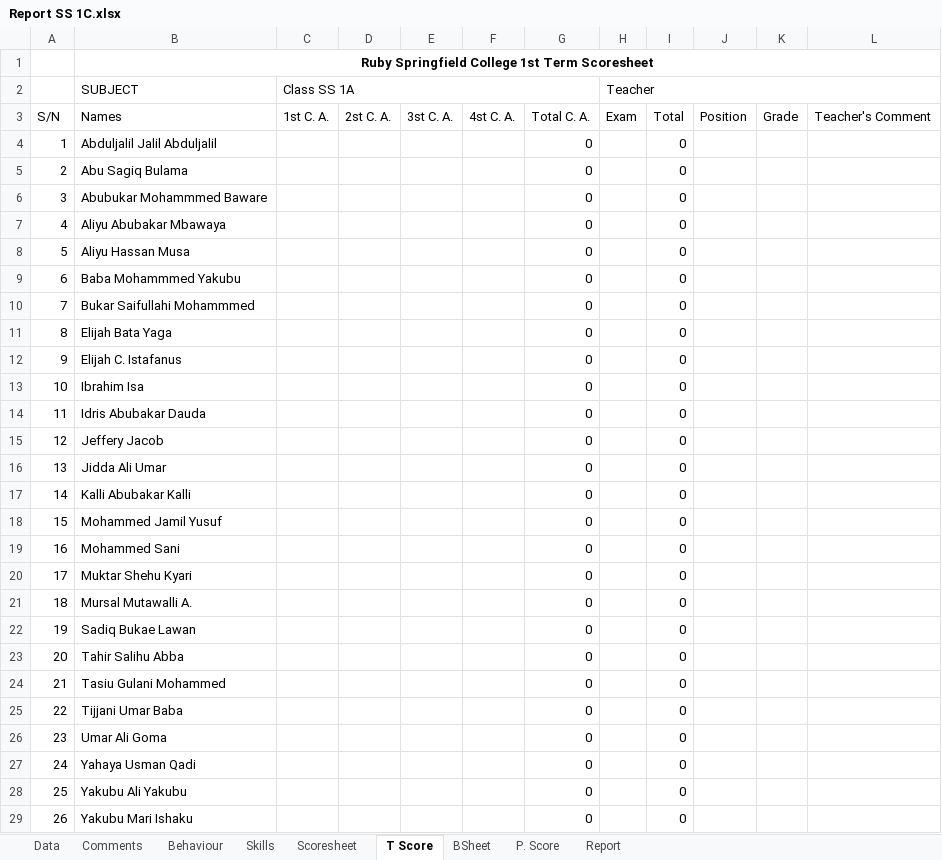
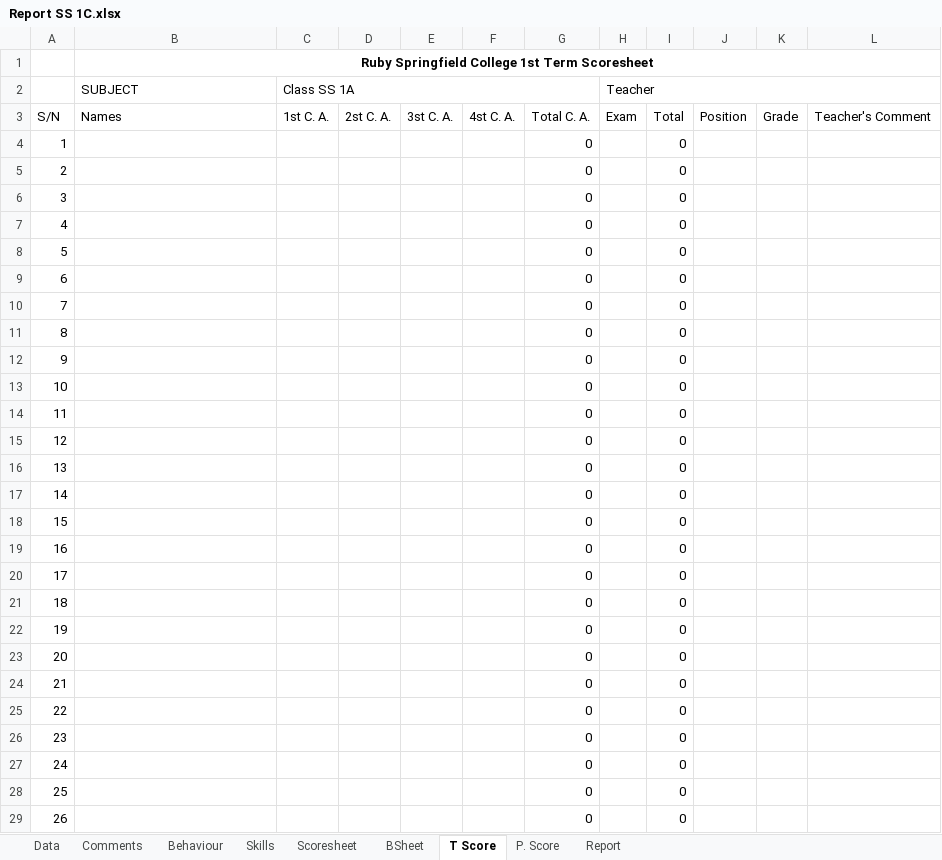
Before and after one commit to kobicdroid/RubyPortal, an Excel workbook: Report SS 1C.xlsx, sheet T Score, drawn as a sheet; only a part is shown; values as stored, in another font and other column widths than the file's, no borders; the diff covers the shown part only; the diff names each change by its address in the sheet, - before the commit and + after, or states it on an @@ line.

```diff
--- a/Report SS 1C.xlsx (sheet T Score)
+++ b/Report SS 1C.xlsx (sheet T Score)
@@ sheet tab order changed: Data | Comments | Behaviour | Skills | Scoresheet | BSheet | T Score | P. Score | Report @@
-B4 (SUBJECT): Abduljalil Jalil Abduljalil
+B4 (SUBJECT): (empty)
-B5 (SUBJECT): Abu Sagiq Bulama
+B5 (SUBJECT): (empty)
-B6 (SUBJECT): Abubukar Mohammmed Baware
+B6 (SUBJECT): (empty)
-B7 (SUBJECT): Aliyu Abubakar Mbawaya
+B7 (SUBJECT): (empty)
-B8 (SUBJECT): Aliyu Hassan Musa
+B8 (SUBJECT): (empty)
-B9 (SUBJECT): Baba Mohammmed Yakubu
+B9 (SUBJECT): (empty)
-B10 (SUBJECT): Bukar Saifullahi Mohammmed
+B10 (SUBJECT): (empty)
-B11 (SUBJECT): Elijah Bata Yaga
+B11 (SUBJECT): (empty)
-B12 (SUBJECT): Elijah C. Istafanus
+B12 (SUBJECT): (empty)
-B13 (SUBJECT): Ibrahim Isa
+B13 (SUBJECT): (empty)
-B14 (SUBJECT): Idris Abubakar Dauda
+B14 (SUBJECT): (empty)
-B15 (SUBJECT): Jeffery Jacob
+B15 (SUBJECT): (empty)
-B16 (SUBJECT): Jidda Ali Umar
+B16 (SUBJECT): (empty)
-B17 (SUBJECT): Kalli Abubakar Kalli
+B17 (SUBJECT): (empty)
-B18 (SUBJECT): Mohammed Jamil Yusuf
+B18 (SUBJECT): (empty)
-B19 (SUBJECT): Mohammed Sani
+B19 (SUBJECT): (empty)
-B20 (SUBJECT): Muktar Shehu Kyari
+B20 (SUBJECT): (empty)
-B21 (SUBJECT): Mursal Mutawalli A.
+B21 (SUBJECT): (empty)
-B22 (SUBJECT): Sadiq Bukae Lawan
+B22 (SUBJECT): (empty)
-B23 (SUBJECT): Tahir Salihu Abba
+B23 (SUBJECT): (empty)
-B24 (SUBJECT): Tasiu Gulani Mohammed
+B24 (SUBJECT): (empty)
-B25 (SUBJECT): Tijjani Umar Baba
+B25 (SUBJECT): (empty)
-B26 (SUBJECT): Umar Ali Goma
+B26 (SUBJECT): (empty)
-B27 (SUBJECT): Yahaya Usman Qadi
+B27 (SUBJECT): (empty)
-B28 (SUBJECT): Yakubu Ali Yakubu
+B28 (SUBJECT): (empty)
-B29 (SUBJECT): Yakubu Mari Ishaku
+B29 (SUBJECT): (empty)
```
Also changed, not shown: 24 edited cells elsewhere in this sheet, sheet Scoresheet, sheet BSheet, sheet Report, sheet Comments, sheet Skills, sheet Behaviour, 2 more sheets, formulas that keep their value, charts or pictures, Report SS 2A.xlsx, Report SS 2C.xlsx.
